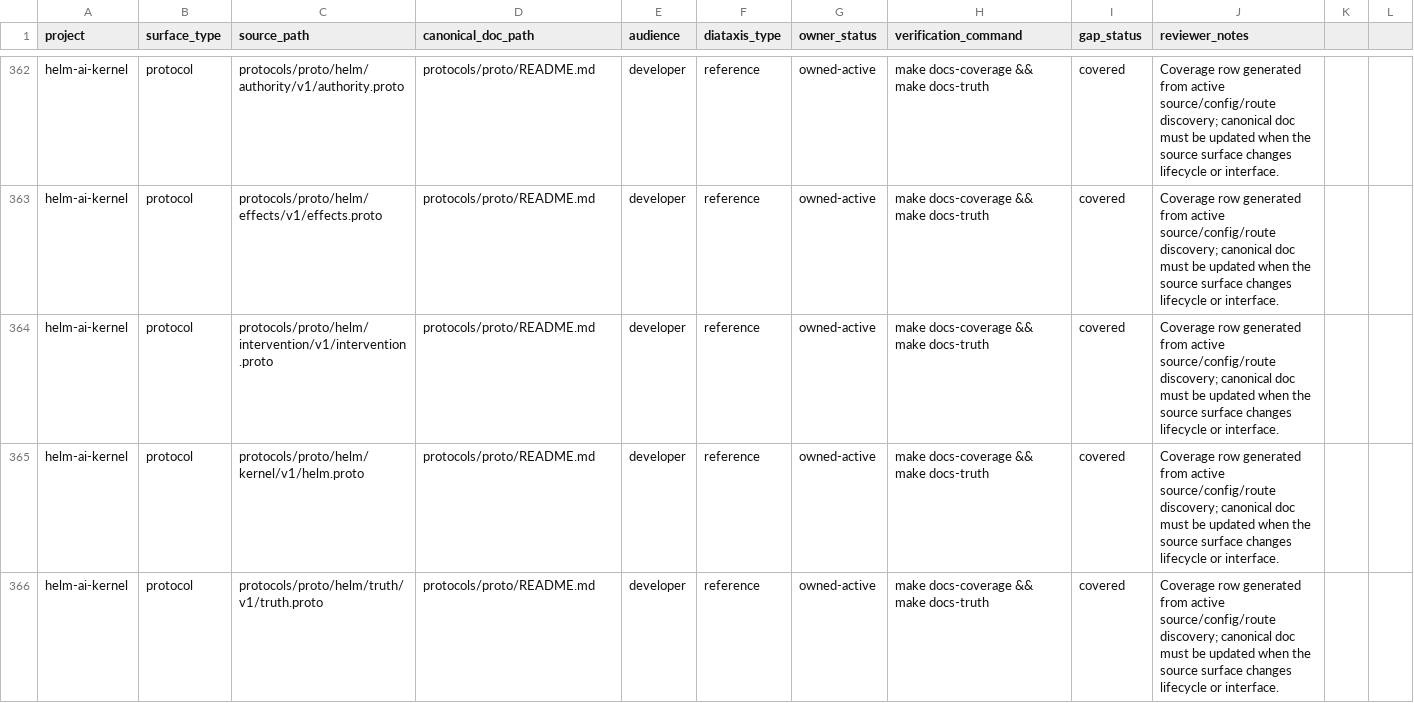
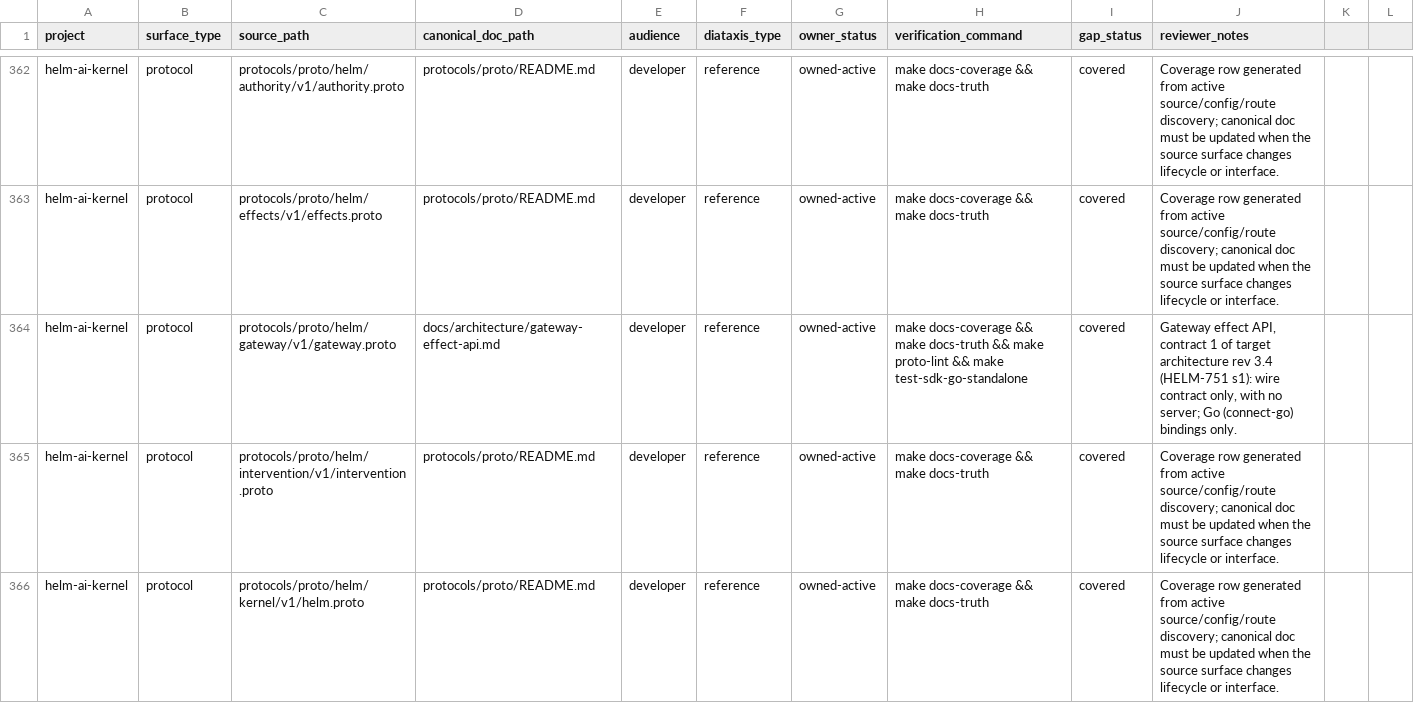
Before and after one commit to Mindburn-Labs/helm-ai-kernel, a CSV file: docs/documentation-coverage.csv, drawn as a sheet; only a part is shown, gaps mark what is left out; the shorter side is filled out with more unchanged rows; the diff names each change by its address in the sheet, - before the commit and + after, or states it on an @@ line.

```diff
--- a/docs/documentation-coverage.csv
+++ b/docs/documentation-coverage.csv
+row 364: helm-ai-kernel | protocol | protocols/proto/helm/gateway/v1/gateway.proto | docs/architecture/gateway-effect-api.md | developer | reference | owned-active | make docs-coverage && make docs-truth && make proto-lint && make test-sdk-go-standalone | covered | Gateway effect API, contract 1 of target architecture rev 3.4 (HELM-751 s1): wire contract only, with no server; Go (connect-go) bindings only.
```
Also changed, not shown: 10 other files.
